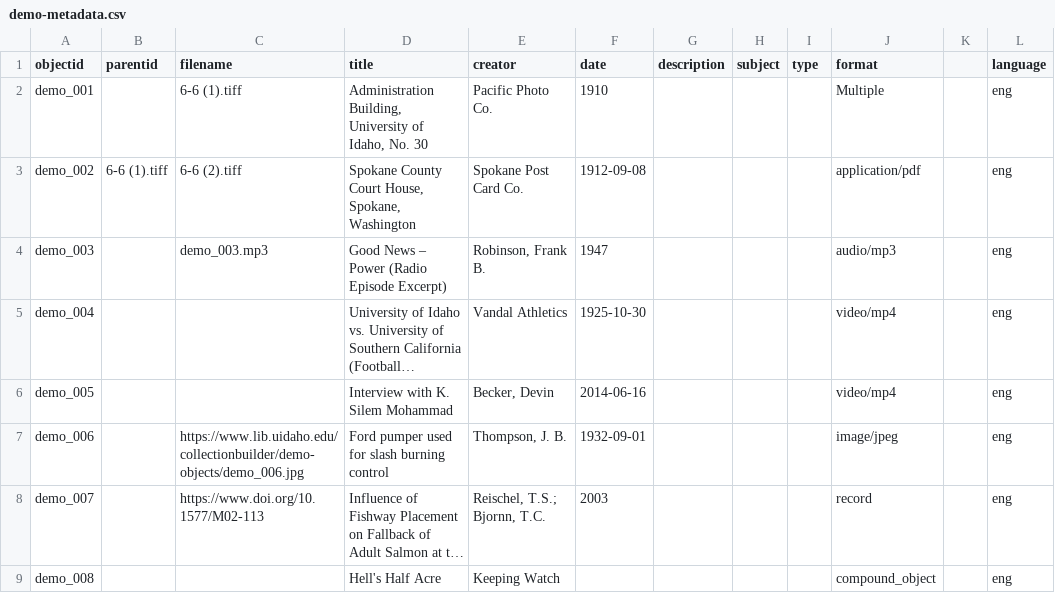
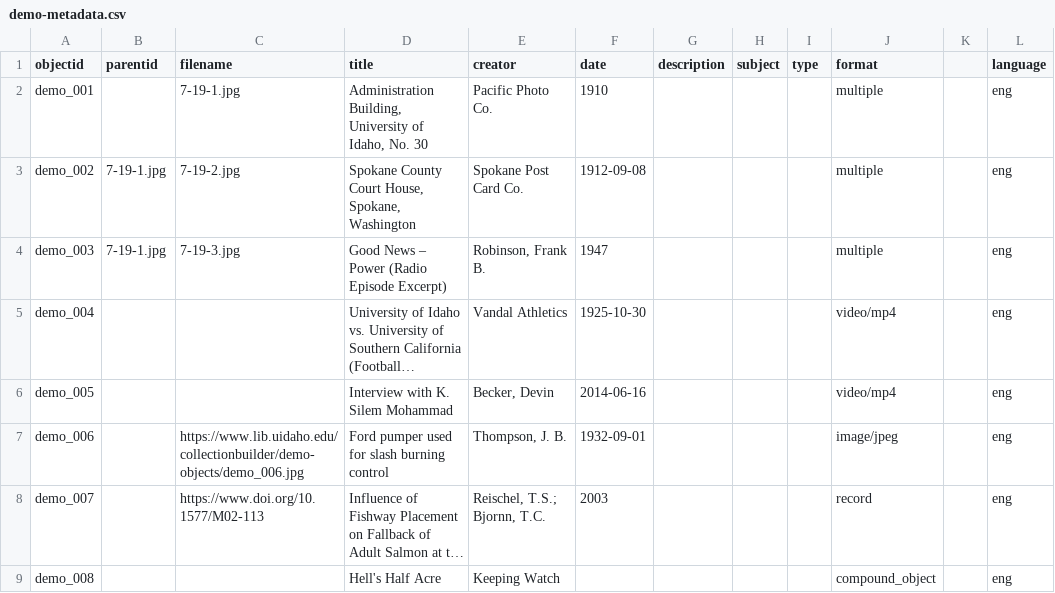
Before and after one commit to joebertsch/pritchardletters, a CSV file: _data/demo-metadata.csv, drawn as a sheet; only a part is shown; long unchanged cells end in …; the diff names each change by its address in the sheet, - before the commit and + after, or states it on an @@ line.

Commit message:
Update demo-metadata.csv

```diff
--- a/_data/demo-metadata.csv
+++ b/_data/demo-metadata.csv
-C2 (filename): 6-6 (1).tiff
+C2 (filename): 7-19-1.jpg
-J2 (format): Multiple
+J2 (format): multiple
-B3 (parentid): 6-6 (1).tiff
+B3 (parentid): 7-19-1.jpg
-C3 (filename): 6-6 (2).tiff
+C3 (filename): 7-19-2.jpg
-J3 (format): application/pdf
+J3 (format): multiple
-B4 (parentid): (empty)
+B4 (parentid): 7-19-1.jpg
-C4 (filename): demo_003.mp3
+C4 (filename): 7-19-3.jpg
-J4 (format): audio/mp3
+J4 (format): multiple
```
